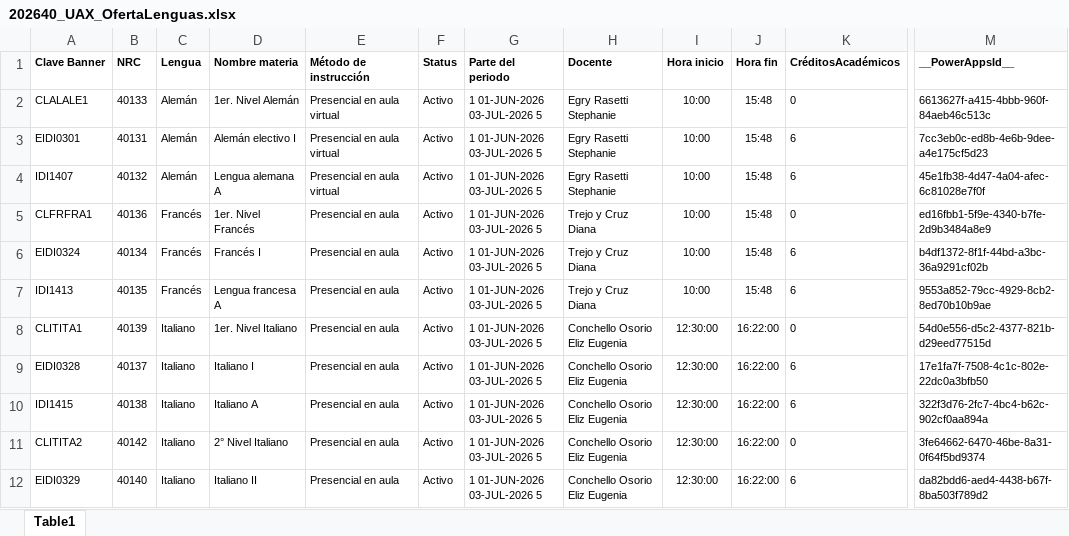
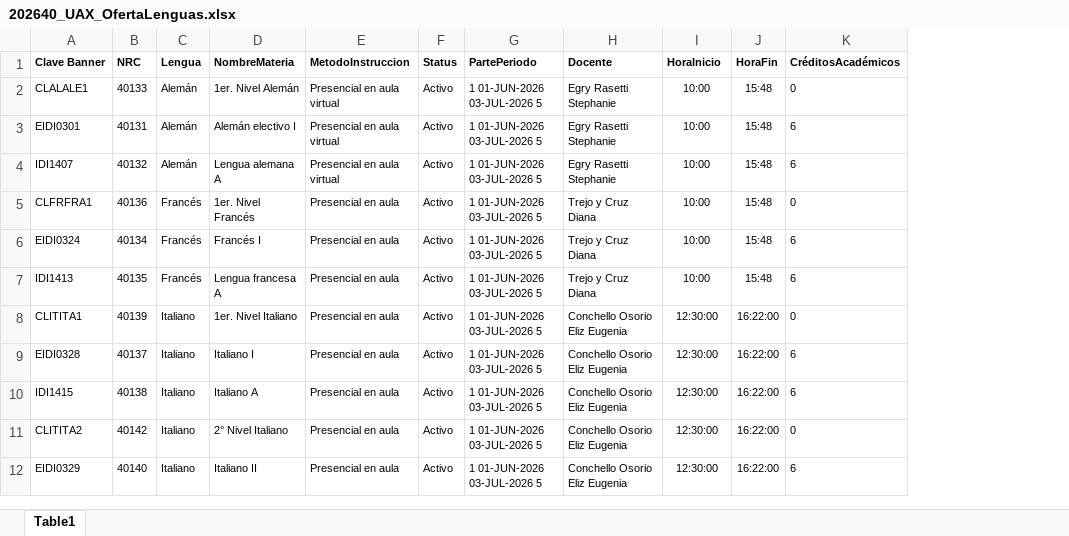
Before and after one commit to giangiorgioorsi-create/202640_UAX_OfertaLenguas, an Excel workbook: 202640_UAX_OfertaLenguas.xlsx, sheet Table1, drawn as a sheet; only a part is shown, gaps mark what is left out; values as stored, in another font and other column widths than the file's, no borders; charts and pictures and table styles not drawn; the diff names each change by its address in the sheet, - before the commit and + after, or states it on an @@ line.

Commit message:
Add files via upload

```diff
--- a/202640_UAX_OfertaLenguas.xlsx (sheet Table1)
+++ b/202640_UAX_OfertaLenguas.xlsx (sheet Table1)
-column M (__PowerAppsId__), rows 2-12: 6613627f-a415-4bbb-960f-84aeb46c513c | 7cc3eb0c-ed8b-4e6b-9dee-a4e175cf5d23 | 45e1fb38-4d47-4a04-afec-6c81028e7f0f | ed16fbb1-5f9e-4340-b7fe-2d9b3484a8e9 | b4df1372-8f1f-44bd-a3bc-36a9291cf02b | 9553a852-79cc-4929-8cb2-8ed70b10b9ae | 54d0e556-d5c2-4377-821b-d29eed77515d | 17e1fa7f-7508-4c1c-802e-22dc0a3bfb50 | 322f3d76-2fc7-4bc4-b62c-902cf0aa894a | 3fe64662-6470-46be-8a31-0f64f5bd9374 | da82bdd6-aed4-4438-b67f-8ba503f789d2
-D1: Nombre materia
+D1: NombreMateria
-E1: Método de instrucción
+E1: MetodoInstruccion
-G1: Parte del periodo
+G1: PartePeriodo
-I1: Hora inicio
+I1: HoraInicio
-J1: Hora fin
+J1: HoraFin
```
